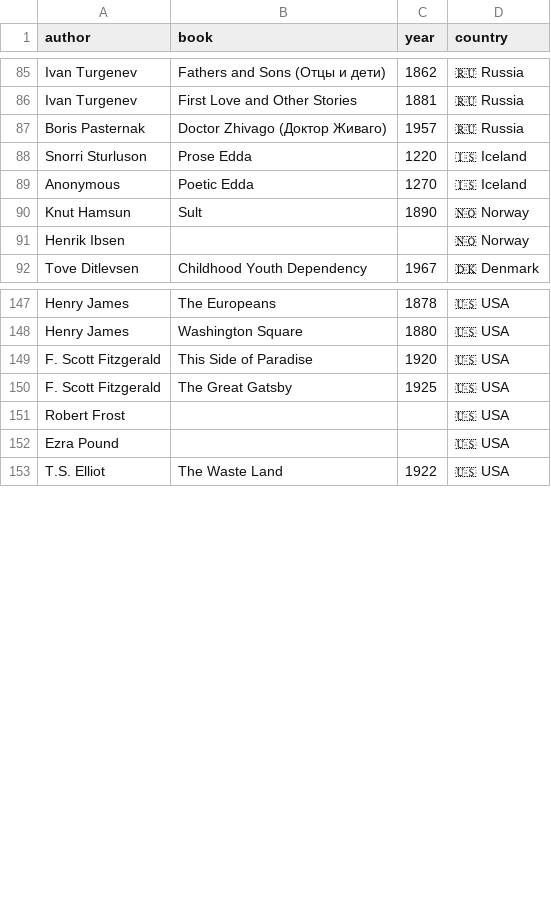
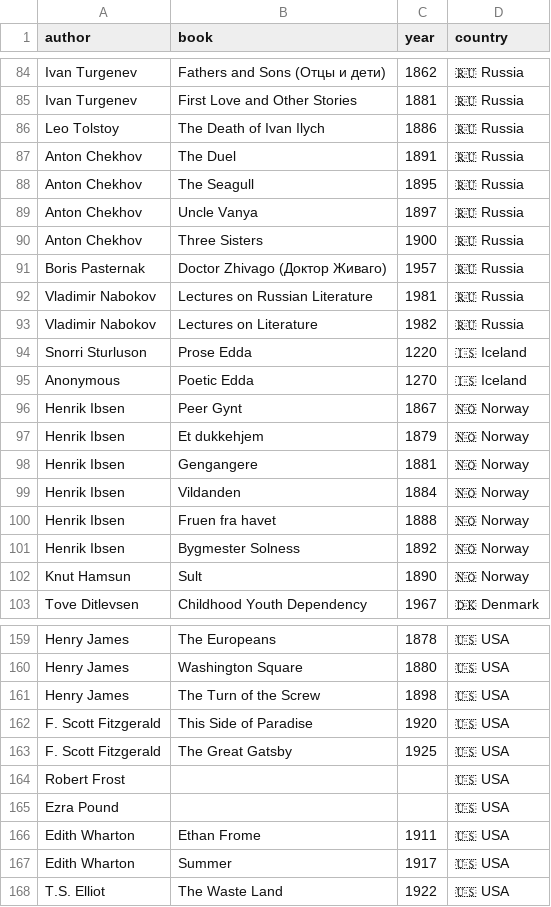
Before and after one commit to FrankKair/FrankKair.github.io, a CSV file: csv/books-to-read.csv, drawn as a sheet; only a part is shown, gaps mark what is left out; the diff covers the shown part only.

Commit message:
The Factory (H. Oyamada), Chekhov, Nabokov, Ibsen

```diff
--- a/csv/books-to-read.csv
+++ b/csv/books-to-read.csv
@@ -86,7 +85,19 @@ Ivan Turgenev,Fathers and Sons (Отцы и дети),1862,🇷🇺 Russia
 Ivan Turgenev,First Love and Other Stories,1881,🇷🇺 Russia
+Leo Tolstoy,The Death of Ivan Ilych,1886,🇷🇺 Russia
+Anton Chekhov,The Duel,1891,🇷🇺 Russia
+Anton Chekhov,The Seagull,1895,🇷🇺 Russia
+Anton Chekhov,Uncle Vanya,1897,🇷🇺 Russia
+Anton Chekhov,Three Sisters,1900,🇷🇺 Russia
 Boris Pasternak,Doctor Zhivago (Доктор Живаго),1957,🇷🇺 Russia
+Vladimir Nabokov,Lectures on Russian Literature,1981,🇷🇺 Russia
+Vladimir Nabokov,Lectures on Literature,1982,🇷🇺 Russia
 Snorri Sturluson,Prose Edda,1220,🇮🇸 Iceland
 Anonymous,Poetic Edda,1270,🇮🇸 Iceland
+Henrik Ibsen,Peer Gynt,1867,🇳🇴 Norway
+Henrik Ibsen,Et dukkehjem,1879,🇳🇴 Norway
+Henrik Ibsen,Gengangere,1881,🇳🇴 Norway
+Henrik Ibsen,Vildanden,1884,🇳🇴 Norway
+Henrik Ibsen,Fruen fra havet,1888,🇳🇴 Norway
+Henrik Ibsen,Bygmester Solness,1892,🇳🇴 Norway
 Knut Hamsun,Sult,1890,🇳🇴 Norway
-Henrik Ibsen,,,🇳🇴 Norway
 Tove Ditlevsen,Childhood Youth Dependency,1967,🇩🇰 Denmark
@@ -148,2 +160,3 @@ Henry James,The Europeans,1878,🇺🇸 USA
 Henry James,Washington Square,1880,🇺🇸 USA
+Henry James,The Turn of the Screw,1898,🇺🇸 USA
 F. Scott Fitzgerald,This Side of Paradise,1920,🇺🇸 USA
@@ -152,2 +165,4 @@ Robert Frost,,,🇺🇸 USA
 Ezra Pound,,,🇺🇸 USA
+Edith Wharton,Ethan Frome,1911,🇺🇸 USA
+Edith Wharton,Summer,1917,🇺🇸 USA
 T.S. Elliot,The Waste Land,1922,🇺🇸 USA
```
Also changed, not shown: 1 added row and 1 removed row elsewhere in this file, csv/books.csv.
